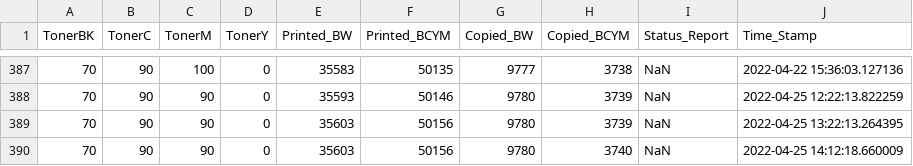
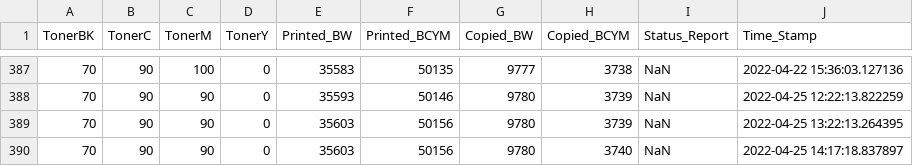
Before and after one commit to razevortex/PrinterWatch_v3, a CSV file: db/E69498M0J145493.csv, drawn as a sheet; only a part is shown, gaps mark what is left out.

```diff
--- a/db/E69498M0J145493.csv
+++ b/db/E69498M0J145493.csv
@@ -389,2 +389,2 @@ TonerBK,TonerC,TonerM,TonerY,Printed_BW,Printed_BCYM,Copied_BW,Copied_BCYM,Statu
 70,90,90,0,35603,50156,9780,3739,NaN,2022-04-25 13:22:13.264395
-70,90,90,0,35603,50156,9780,3740,NaN,2022-04-25 14:12:18.660009
+70,90,90,0,35603,50156,9780,3740,NaN,2022-04-25 14:17:18.837897
```
Also changed, not shown: db/E69498K0J129772.csv, db/E79028J1N561477.csv, 1 other file.
